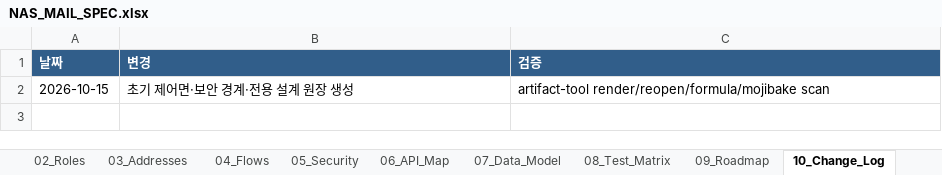
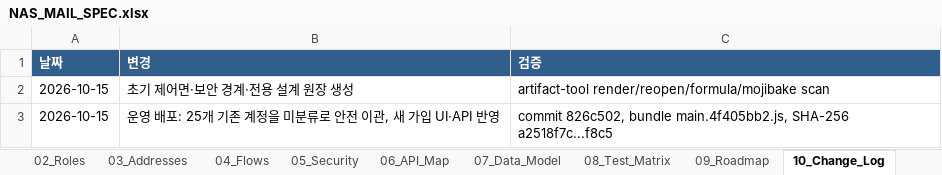
Before and after one commit to CLim020924/NAS_dev, an Excel workbook: docs/programs/NAS_MAIL_SPEC.xlsx, sheet 10_Change_Log, drawn as a sheet; values as stored, in another font and other column widths than the file's, no borders; the diff names each change by its address in the sheet, - before the commit and + after, or states it on an @@ line.

```diff
--- a/docs/programs/NAS_MAIL_SPEC.xlsx (sheet 10_Change_Log)
+++ b/docs/programs/NAS_MAIL_SPEC.xlsx (sheet 10_Change_Log)
+row 3: 2026-10-15 | 운영 배포: 25개 기존 계정을 미분류로 안전 이관, 새 가입 UI·API 반영 | commit 826c502, bundle main.4f405bb2.js, SHA-256 a2518f7c...f8c5
```
Also changed, not shown: sheet 08_Test_Matrix, docs/NAS_PROJECT_LOG.xlsx, 1 other file.
